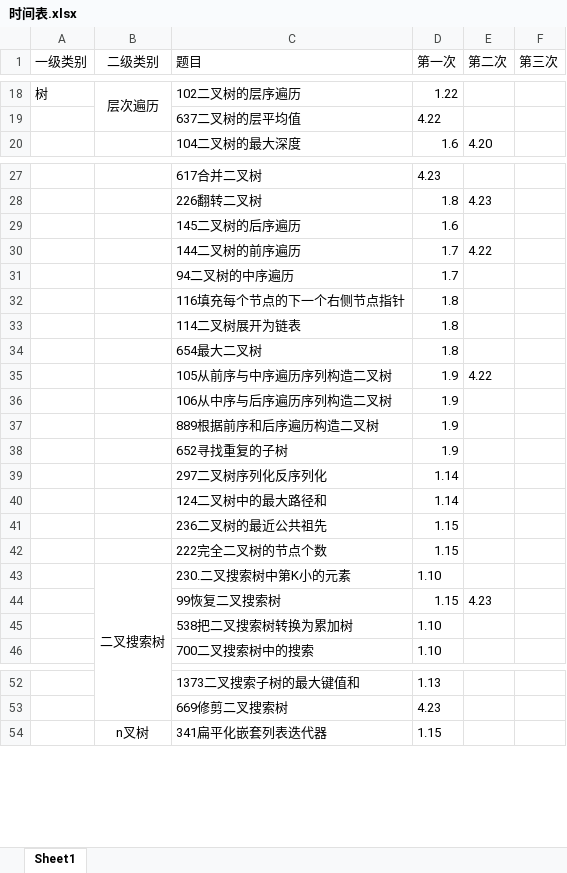
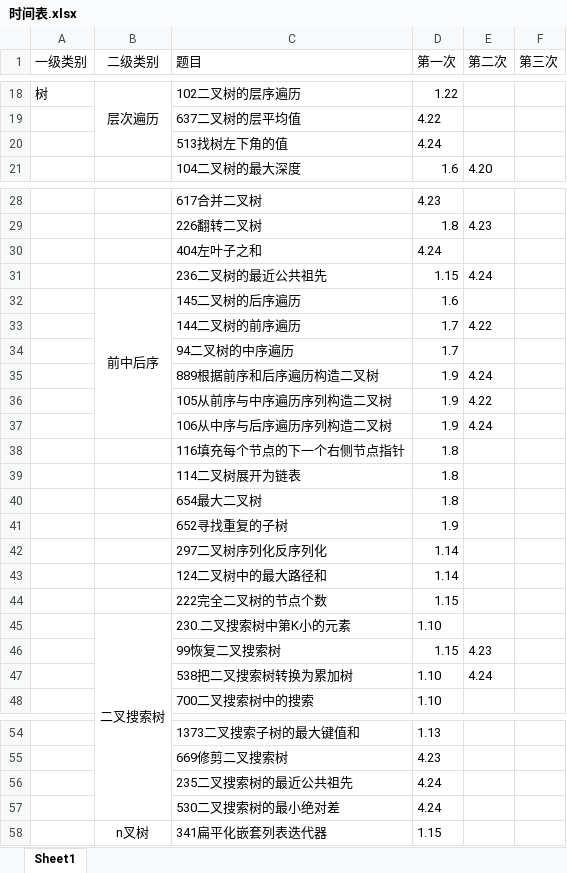
Before and after one commit to lisan97/leetcode, an Excel workbook: 时间表.xlsx, sheet Sheet1, drawn as a sheet; only a part is shown, gaps mark what is left out; values as stored, in another font and other column widths than the file's, no borders; removed rows and columns are numbered as before the commit, all else as after; the diff names each change by its address in the sheet, - before the commit and + after, or states it on an @@ line.

```diff
--- a/时间表.xlsx (sheet Sheet1)
+++ b/时间表.xlsx (sheet Sheet1)
+row 20:  |  | 513找树左下角的值 | 4.24
+row 30:  |  | 404左叶子之和 | 4.24
+row 31:  |  | 236二叉树的最近公共祖先 | 1.15 | 4.24
-B32 (二级类别): (empty)
+B32 (二级类别): 前中后序
+B32:B37 merged
+row 35:  |  | 889根据前序和后序遍历构造二叉树 | 1.9 | 4.24
@@ row 35 moved to row 36: 105从前序与中序遍历序列构造二叉树 @@
+row 37:  |  | 106从中序与后序遍历序列构造二叉树 | 1.9 | 4.24
-row 36:  |  | 106从中序与后序遍历序列构造二叉树 | 1.9
-row 37:  |  | 889根据前序和后序遍历构造二叉树 | 1.9
-row 41:  |  | 236二叉树的最近公共祖先 | 1.15
-E47 (第二次): (empty)
+E47 (第二次): 4.24
+row 56:  |  | 235二叉搜索树的最近公共祖先 | 4.24
+row 57:  |  | 530二叉搜索树的最小绝对差 | 4.24
```
Also changed, not shown: 6 other files.
